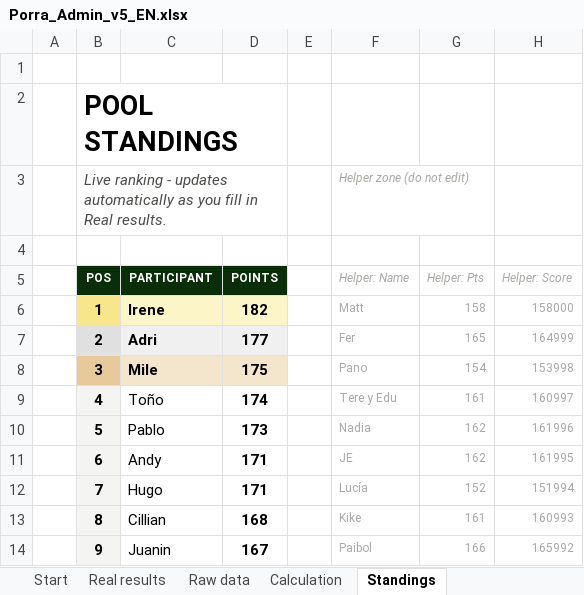
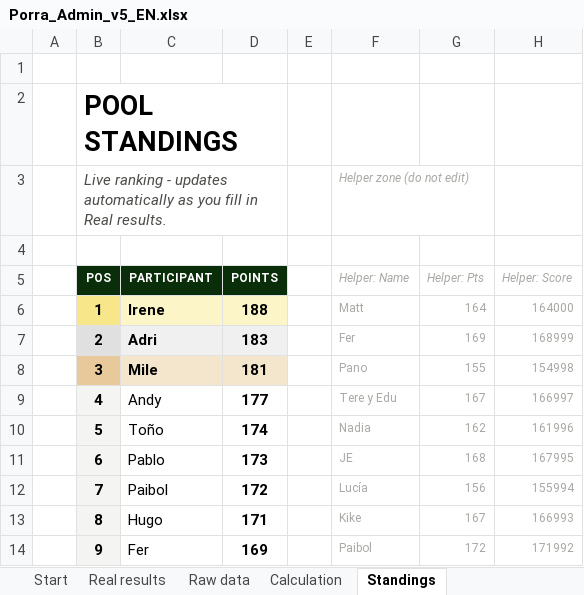
Before and after one commit to jose-reveni/porra2026, an Excel workbook: Porra_Admin_v5_EN.xlsx, sheet Standings, drawn as a sheet; only a part is shown; values as stored, in another font and other column widths than the file's, no borders; charts and pictures not drawn; the diff covers the shown part only; the diff names each change by its address in the sheet, - before the commit and + after, or states it on an @@ line.

```diff
--- a/Porra_Admin_v5_EN.xlsx (sheet Standings)
+++ b/Porra_Admin_v5_EN.xlsx (sheet Standings)
-D6 (POINTS): 182
+D6 (POINTS): 188
-G6 (Helper: Pts): 158
+G6 (Helper: Pts): 164
-H6 (Helper: Score): 158000
+H6 (Helper: Score): 164000
-D7 (POINTS): 177
+D7 (POINTS): 183
-G7 (Helper: Pts): 165
+G7 (Helper: Pts): 169
-H7 (Helper: Score): 164999
+H7 (Helper: Score): 168999
-D8 (POINTS): 175
+D8 (POINTS): 181
-G8 (Helper: Pts): 154
+G8 (Helper: Pts): 155
-H8 (Helper: Score): 153998
+H8 (Helper: Score): 154998
-C9 (PARTICIPANT): Toño
+C9 (PARTICIPANT): Andy
-D9 (POINTS): 174
+D9 (POINTS): 177
-G9 (Helper: Pts): 161
+G9 (Helper: Pts): 167
-H9 (Helper: Score): 160997
+H9 (Helper: Score): 166997
-C10 (PARTICIPANT): Pablo
+C10 (PARTICIPANT): Toño
-D10 (POINTS): 173
+D10 (POINTS): 174
-C11 (PARTICIPANT): Andy
+C11 (PARTICIPANT): Pablo
-D11 (POINTS): 171
+D11 (POINTS): 173
-G11 (Helper: Pts): 162
+G11 (Helper: Pts): 168
-H11 (Helper: Score): 161995
+H11 (Helper: Score): 167995
-C12 (PARTICIPANT): Hugo
+C12 (PARTICIPANT): Paibol
-D12 (POINTS): 171
+D12 (POINTS): 172
-G12 (Helper: Pts): 152
+G12 (Helper: Pts): 156
-H12 (Helper: Score): 151994
+H12 (Helper: Score): 155994
-C13 (PARTICIPANT): Cillian
+C13 (PARTICIPANT): Hugo
-D13 (POINTS): 168
+D13 (POINTS): 171
-G13 (Helper: Pts): 161
+G13 (Helper: Pts): 167
-H13 (Helper: Score): 160993
+H13 (Helper: Score): 166993
-C14 (PARTICIPANT): Juanin
+C14 (PARTICIPANT): Fer
-D14 (POINTS): 167
+D14 (POINTS): 169
-G14 (Helper: Pts): 166
+G14 (Helper: Pts): 172
-H14 (Helper: Score): 165992
+H14 (Helper: Score): 171992
```
Also changed, not shown: 58 edited cells elsewhere in this sheet, sheet Calculation, sheet Real results, 1 other file.
